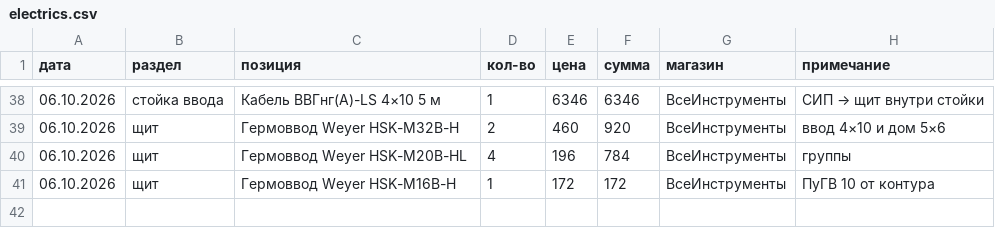
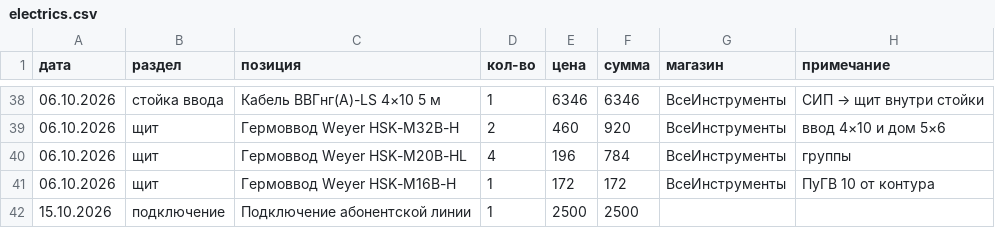
Before and after one commit to goofuck-tmb/build-a-house, a CSV file: 03-finance/electrics.csv, drawn as a sheet; only a part is shown, gaps mark what is left out.

```diff
--- a/03-finance/electrics.csv
+++ b/03-finance/electrics.csv
@@ -41 +41,2 @@
 06.10.2026,щит,Гермоввод Weyer HSK-M16B-H,1,172,172,ВсеИнструменты,ПуГВ 10 от контура
+15.10.2026,подключение,Подключение абонентской линии,1,2500,2500,,
```
Also changed, not shown: 03-finance/expenses.csv, 03-finance/small-expenses.csv, 2 other files.
